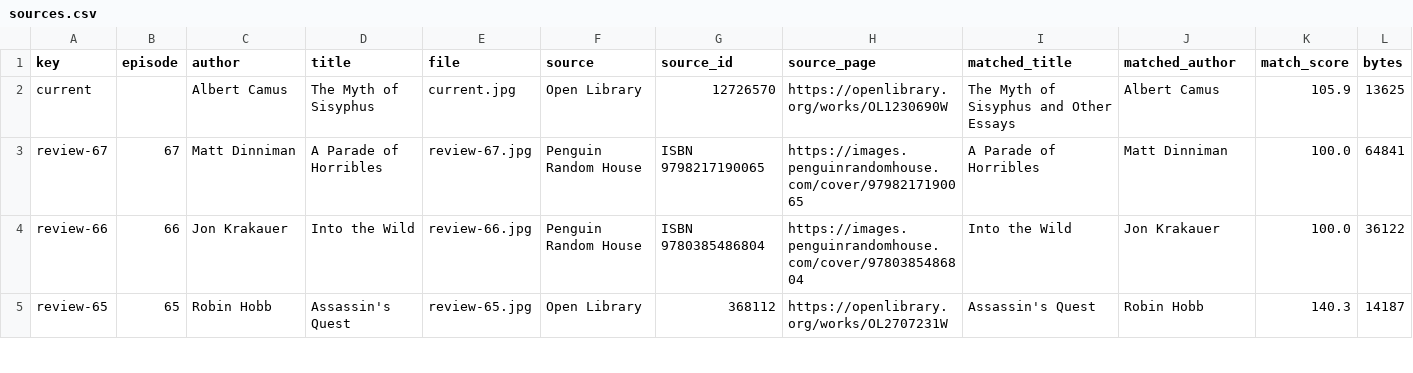
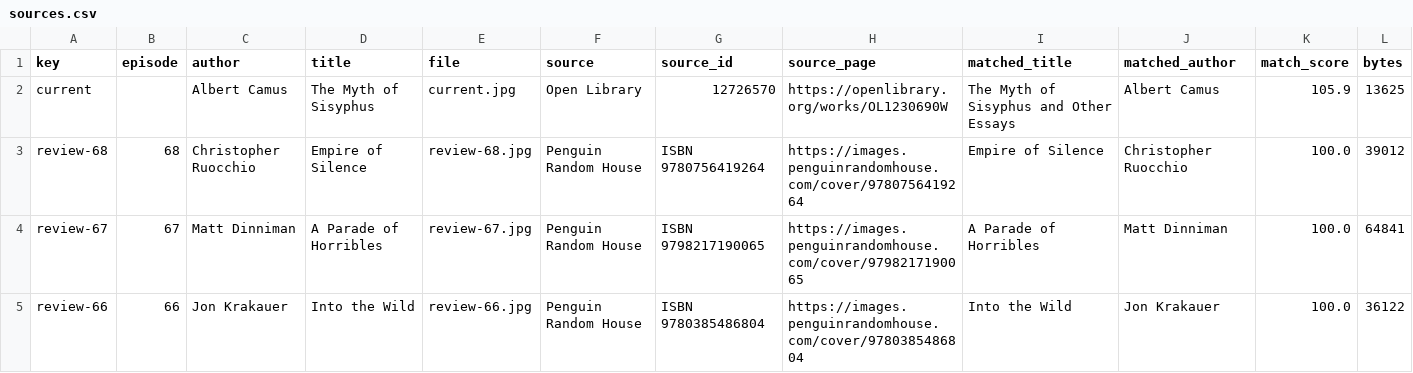
Before and after one commit to hph45/hph45.github.io, a CSV file: assets/review-covers/sources.csv, drawn as a sheet; only a part is shown; the shorter side is filled out with more unchanged rows.

```diff
--- a/assets/review-covers/sources.csv
+++ b/assets/review-covers/sources.csv
@@ -2,2 +2,3 @@ key,episode,author,title,file,source,source_id,source_page,matched_title,matched
 current,,Albert Camus,The Myth of Sisyphus,current.jpg,Open Library,12726570,https://openlibrary.org/works/OL1230690W,The Myth of Sisyphus and Other Essays,Albert Camus,105.9,13625
+review-68,68,Christopher Ruocchio,Empire of Silence,review-68.jpg,Penguin Random House,ISBN 9780756419264,https://images.penguinrandomhouse.com/cover/9780756419264,Empire of Silence,Christopher Ruocchio,100.0,39012
 review-67,67,Matt Dinniman,A Parade of Horribles,review-67.jpg,Penguin Random House,ISBN 9798217190065,https://images.penguinrandomhouse.com/cover/9798217190065,A Parade of Horribles,Matt Dinniman,100.0,64841
```
Also changed, not shown: reviews.csv, tbr.csv, 1 other file.
